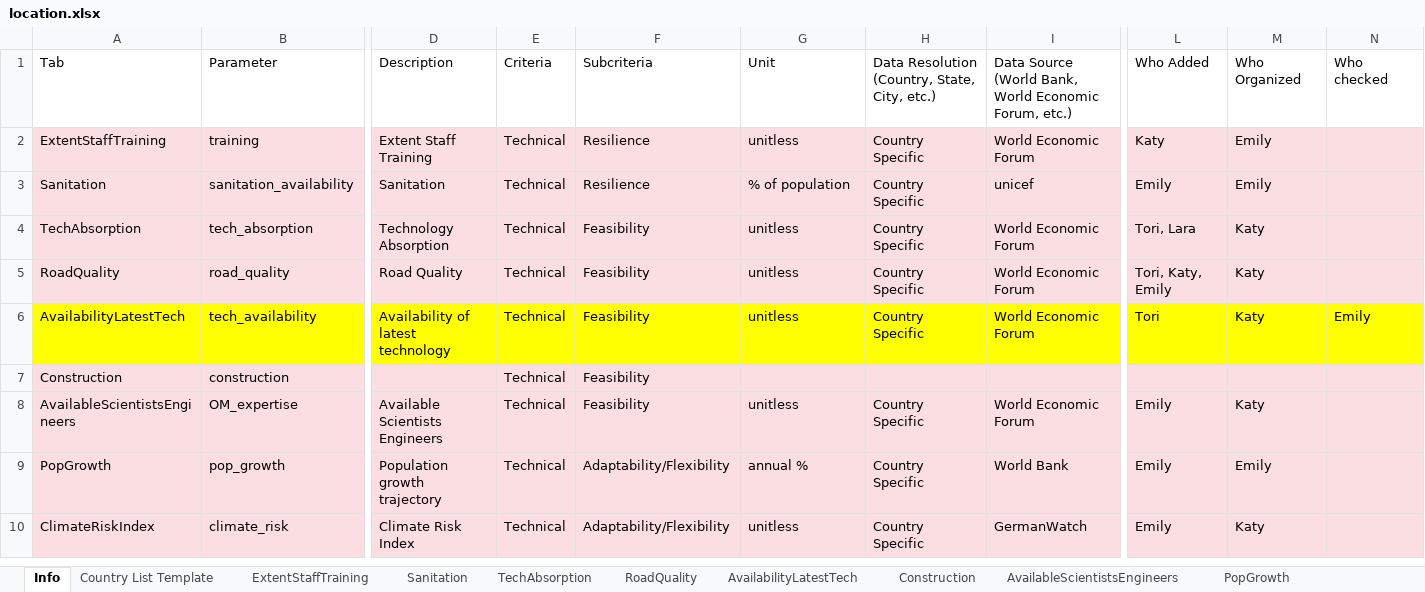
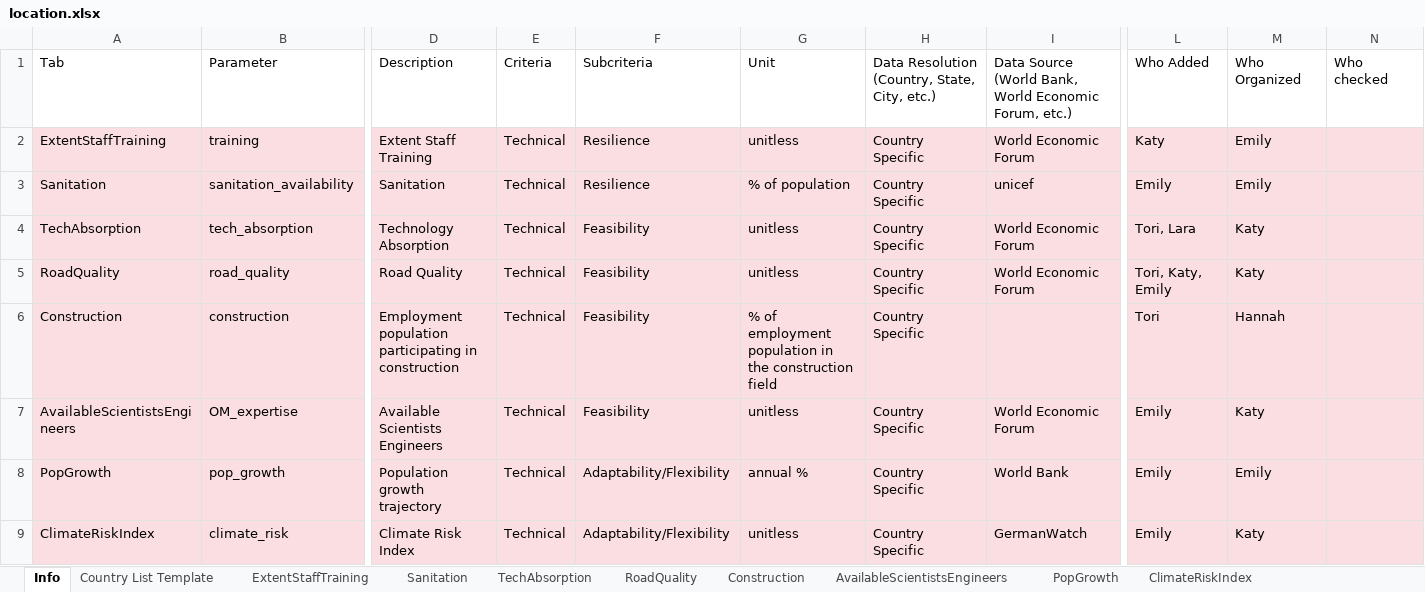
Before and after one commit to QSD-Group/DMsan, an Excel workbook: location.xlsx, sheet Info, drawn as a sheet; only a part is shown, gaps mark what is left out; values as stored, in another font and other column widths than the file's, no borders; removed rows and columns are numbered as before the commit, all else as after; rows hold the shown columns only; the diff names each change by its address in the sheet, - before the commit and + after, or states it on an @@ line.

Commit message:
Data organizing and fixing type-o's in code
Fixed some code type-o's and cleaned up Construction tab of location.xlsx

```diff
--- a/location.xlsx (sheet Info)
+++ b/location.xlsx (sheet Info)
-sheet tab: AvailabilityLatestTech
-row 6: AvailabilityLatestTech | tech_availability | Availability of latest technology | Technical | Feasibility | unitless | Country Specific | World Economic Forum | Tori | Katy | Emily
-D6: (empty)
+D6: Employment population participating in construction
-G6: (empty)
+G6: % of employment population in the construction field
-H6: (empty)
+H6: Country Specific
-L6: (empty)
+L6: Tori
-M6: (empty)
+M6: Hannah
```
Also changed, not shown: sheet Construction, 2 other files.
